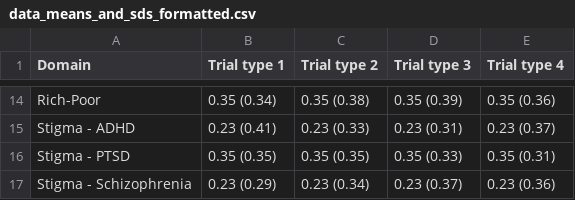
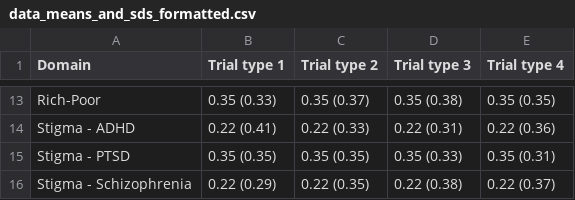
Before and after one commit to ianhussey/generic-pattern-among-irap-effects, a CSV file: data/summary/data_means_and_sds_formatted.csv, drawn as a sheet; only a part is shown, gaps mark what is left out; addresses are those after the commit; the diff covers the shown part only; the diff names each change by its address in the sheet, - before the commit and + after, or states it on an @@ line.

```diff
--- a/data/summary/data_means_and_sds_formatted.csv
+++ b/data/summary/data_means_and_sds_formatted.csv
-B13 (Trial type 1): 0.35 (0.34)
+B13 (Trial type 1): 0.35 (0.33)
-C13 (Trial type 2): 0.35 (0.38)
+C13 (Trial type 2): 0.35 (0.37)
-D13 (Trial type 3): 0.35 (0.39)
+D13 (Trial type 3): 0.35 (0.38)
-E13 (Trial type 4): 0.35 (0.36)
+E13 (Trial type 4): 0.35 (0.35)
-B14 (Trial type 1): 0.23 (0.41)
+B14 (Trial type 1): 0.22 (0.41)
-C14 (Trial type 2): 0.23 (0.33)
+C14 (Trial type 2): 0.22 (0.33)
-D14 (Trial type 3): 0.23 (0.31)
+D14 (Trial type 3): 0.22 (0.31)
-E14 (Trial type 4): 0.23 (0.37)
+E14 (Trial type 4): 0.22 (0.36)
-B16 (Trial type 1): 0.23 (0.29)
+B16 (Trial type 1): 0.22 (0.29)
-C16 (Trial type 2): 0.23 (0.34)
+C16 (Trial type 2): 0.22 (0.35)
-D16 (Trial type 3): 0.23 (0.37)
+D16 (Trial type 3): 0.22 (0.38)
-E16 (Trial type 4): 0.23 (0.36)
+E16 (Trial type 4): 0.22 (0.37)
```
Also changed, not shown: 1 removed row and 28 edited cells elsewhere in this file, data/summary/data_correlations_and_sample_sizes.csv, data/summary/data_correlations_and_sample_sizes_formatted.csv, 12 other files.
